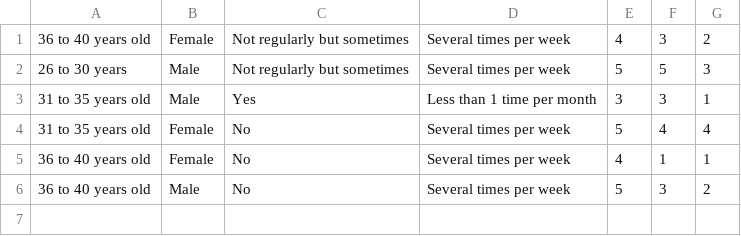
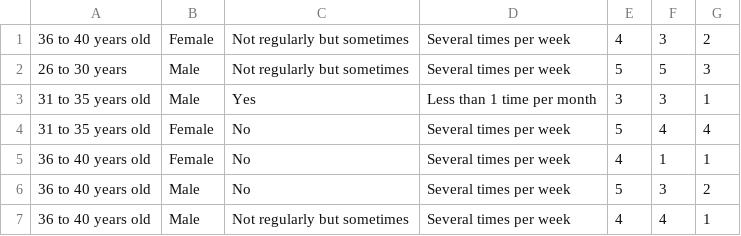
Before and after one commit to danielptm/python_t_test, a CSV file: data1.csv, drawn as a sheet.

```diff
--- a/data1.csv
+++ b/data1.csv
@@ -6 +6,2 @@
 36 to 40 years old,Male,No,Several times per week,5,3,2
+36 to 40 years old,Male,Not regularly but sometimes,Several times per week,4,4,1
```
Also changed, not shown: data2.csv.
